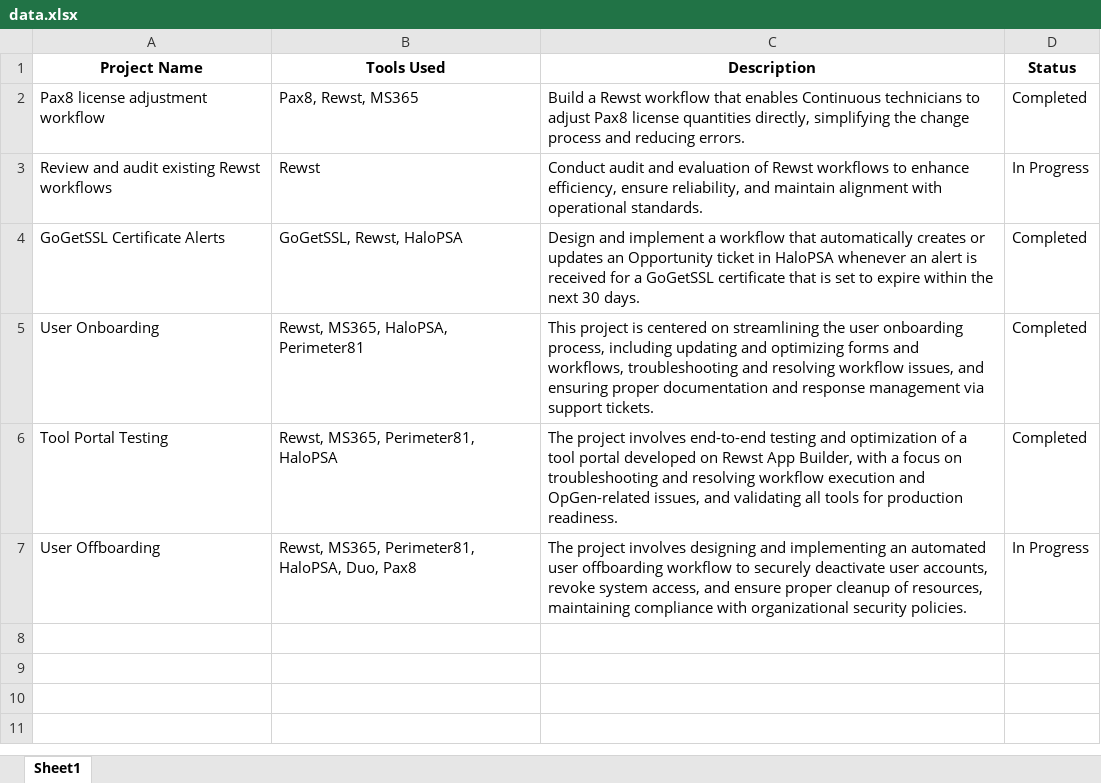
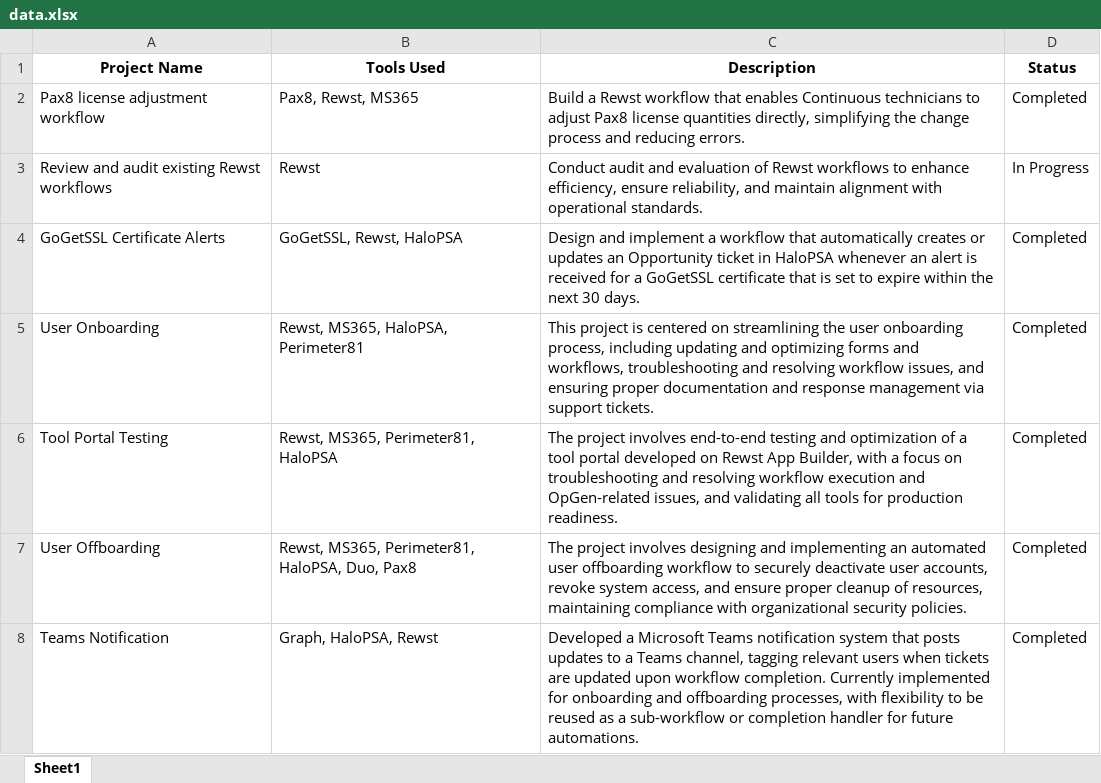
Before and after one commit to satyam-itbd/project-dashboard, an Excel workbook: data.xlsx, sheet Sheet1, drawn as a sheet; values as stored, in another font and other column widths than the file's, no borders; the diff names each change by its address in the sheet, - before the commit and + after, or states it on an @@ line.

Commit message:
excel updated

```diff
--- a/data.xlsx (sheet Sheet1)
+++ b/data.xlsx (sheet Sheet1)
-D7 (Status): In Progress
+D7 (Status): Completed
+row 8: Teams Notification | Graph, HaloPSA, Rewst | Developed a Microsoft Teams notification system that posts updates to a Teams channel, tagging relevant users when tickets are updated upon workflow completion. Currently implemented for onboarding and offboarding processes, with flexibility to be reused as a sub-workflow or completion handler for future automations. | Completed
```
Also changed, not shown: 1 other file.
